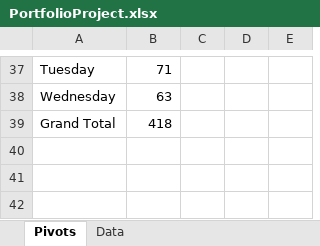
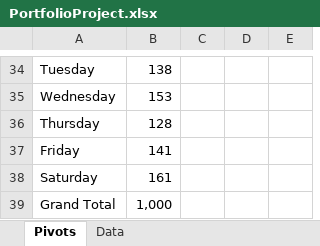
Before and after one commit to SiddiquiShifa/Olympic-data-cleaning, an Excel workbook: PortfolioProject.xlsx, sheet Pivots, drawn as a sheet; only a part is shown, gaps mark what is left out; values as stored, in another font and other column widths than the file's, no borders; addresses are those after the commit; the diff covers the shown part only; the diff names each change by its address in the sheet, - before the commit and + after, or states it on an @@ line.

```diff
--- a/PortfolioProject.xlsx (sheet Pivots)
+++ b/PortfolioProject.xlsx (sheet Pivots)
-B34: 71
+B34: 138
-B35: 63
+B35: 153
+row 36: Thursday | 128
+row 37: Friday | 141
+row 38: Saturday | 161
-B39: 418
+B39: 1,000
```
Also changed, not shown: 2 added rows, 5 removed rows and 27 edited cells elsewhere in this sheet, charts or pictures.
